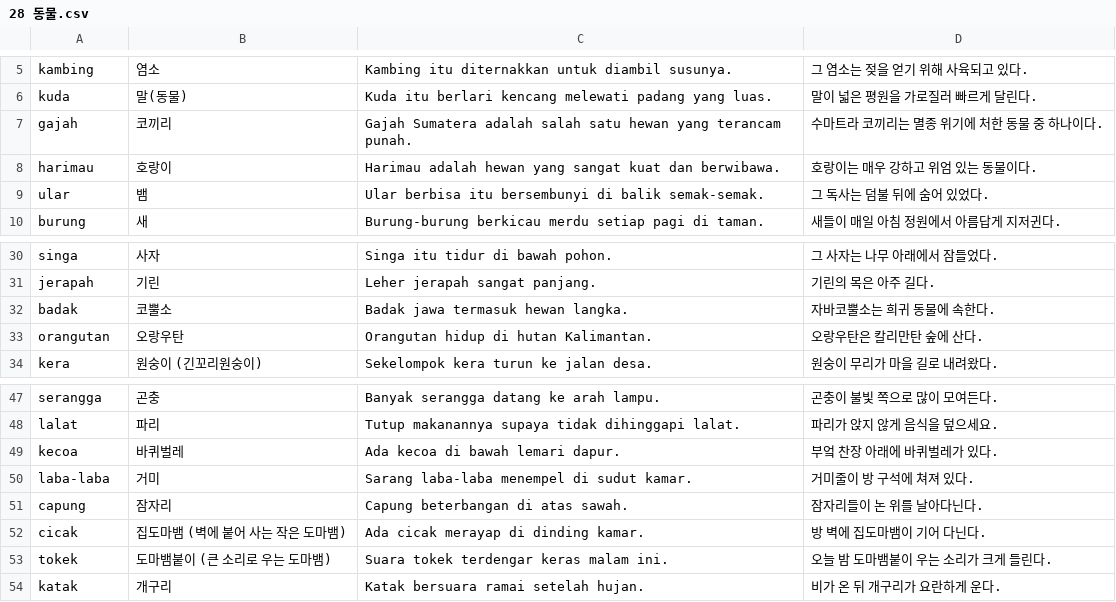
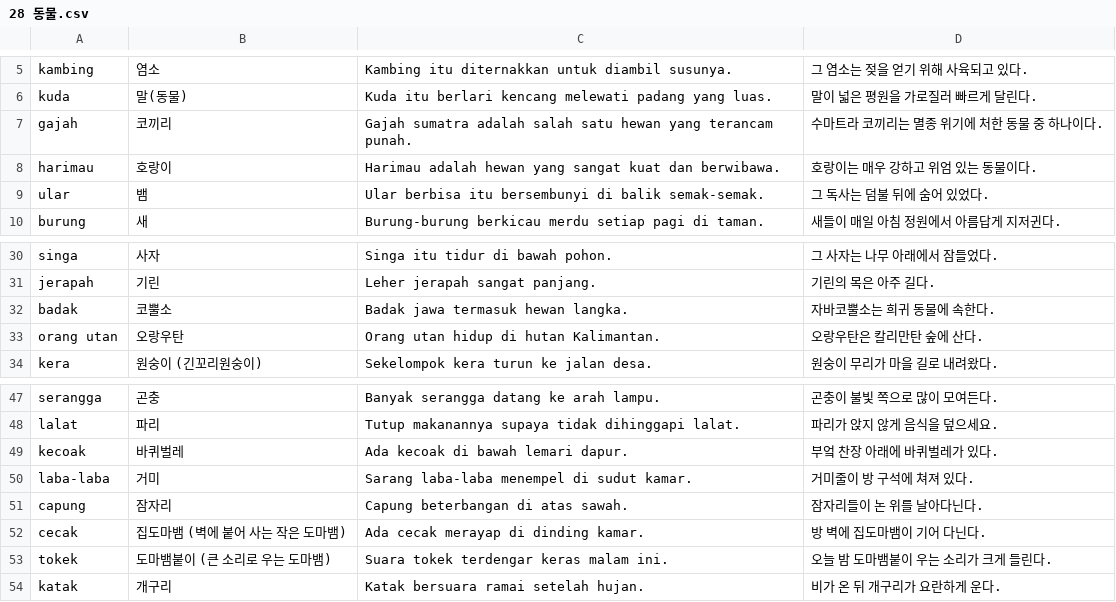
Before and after one commit to cura4world/idkr-buddy, a CSV file: data/categories/28 동물.csv, drawn as a sheet; only a part is shown, gaps mark what is left out.

```diff
--- a/data/categories/28 동물.csv
+++ b/data/categories/28 동물.csv
@@ -6,3 +6,3 @@ kambing,염소,Kambing itu diternakkan untuk diambil susunya.,그 염소는 젖
 kuda,말(동물),Kuda itu berlari kencang melewati padang yang luas.,말이 넓은 평원을 가로질러 빠르게 달린다.
-gajah,코끼리,Gajah Sumatera adalah salah satu hewan yang terancam punah.,수마트라 코끼리는 멸종 위기에 처한 동물 중 하나이다.
+gajah,코끼리,Gajah sumatra adalah salah satu hewan yang terancam punah.,수마트라 코끼리는 멸종 위기에 처한 동물 중 하나이다.
 harimau,호랑이,Harimau adalah hewan yang sangat kuat dan berwibawa.,호랑이는 매우 강하고 위엄 있는 동물이다.
@@ -32,3 +32,3 @@ jerapah,기린,Leher jerapah sangat panjang.,기린의 목은 아주 길다.
 badak,코뿔소,Badak jawa termasuk hewan langka.,자바코뿔소는 희귀 동물에 속한다.
-orangutan,오랑우탄,Orangutan hidup di hutan Kalimantan.,오랑우탄은 칼리만탄 숲에 산다.
+orang utan,오랑우탄,Orang utan hidup di hutan Kalimantan.,오랑우탄은 칼리만탄 숲에 산다.
 kera,원숭이 (긴꼬리원숭이),Sekelompok kera turun ke jalan desa.,원숭이 무리가 마을 길로 내려왔다.
@@ -48,6 +48,6 @@ serangga,곤충,Banyak serangga datang ke arah lampu.,곤충이 불빛 쪽으로
 lalat,파리,Tutup makanannya supaya tidak dihinggapi lalat.,파리가 앉지 않게 음식을 덮으세요.
-kecoa,바퀴벌레,Ada kecoa di bawah lemari dapur.,부엌 찬장 아래에 바퀴벌레가 있다.
+kecoak,바퀴벌레,Ada kecoak di bawah lemari dapur.,부엌 찬장 아래에 바퀴벌레가 있다.
 laba-laba,거미,Sarang laba-laba menempel di sudut kamar.,거미줄이 방 구석에 쳐져 있다.
 capung,잠자리,Capung beterbangan di atas sawah.,잠자리들이 논 위를 날아다닌다.
-cicak,집도마뱀 (벽에 붙어 사는 작은 도마뱀),Ada cicak merayap di dinding kamar.,방 벽에 집도마뱀이 기어 다닌다.
+cecak,집도마뱀 (벽에 붙어 사는 작은 도마뱀),Ada cecak merayap di dinding kamar.,방 벽에 집도마뱀이 기어 다닌다.
 tokek,도마뱀붙이 (큰 소리로 우는 도마뱀),Suara tokek terdengar keras malam ini.,오늘 밤 도마뱀붙이 우는 소리가 크게 들린다.
```
